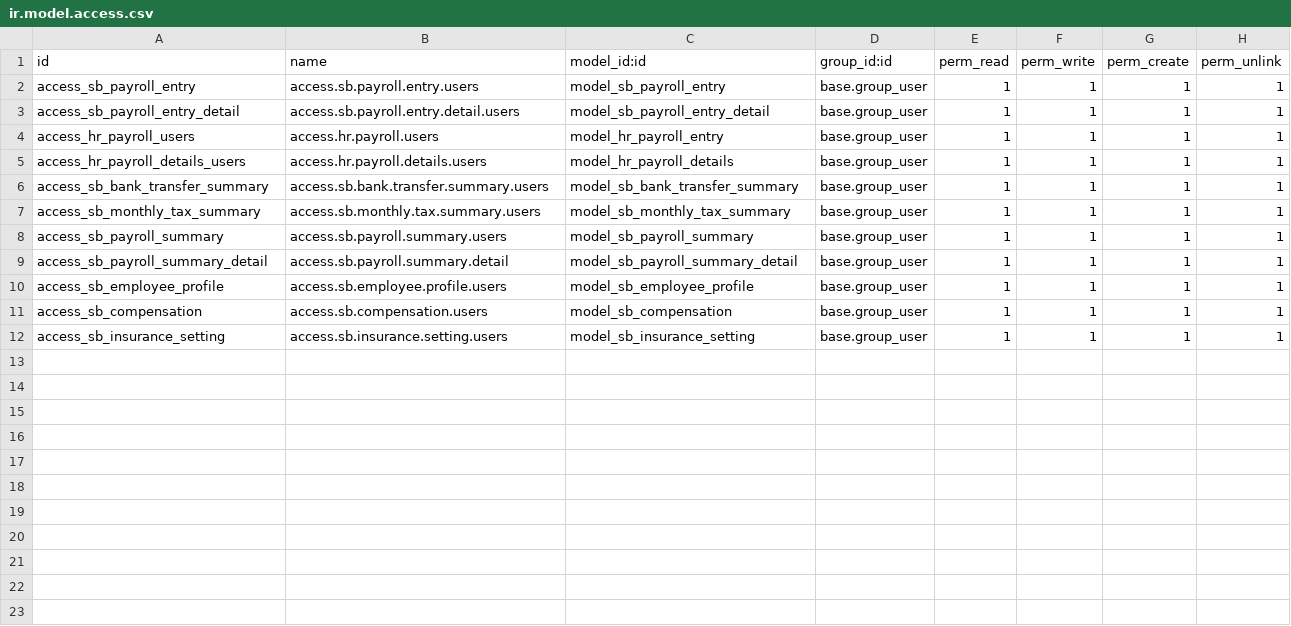
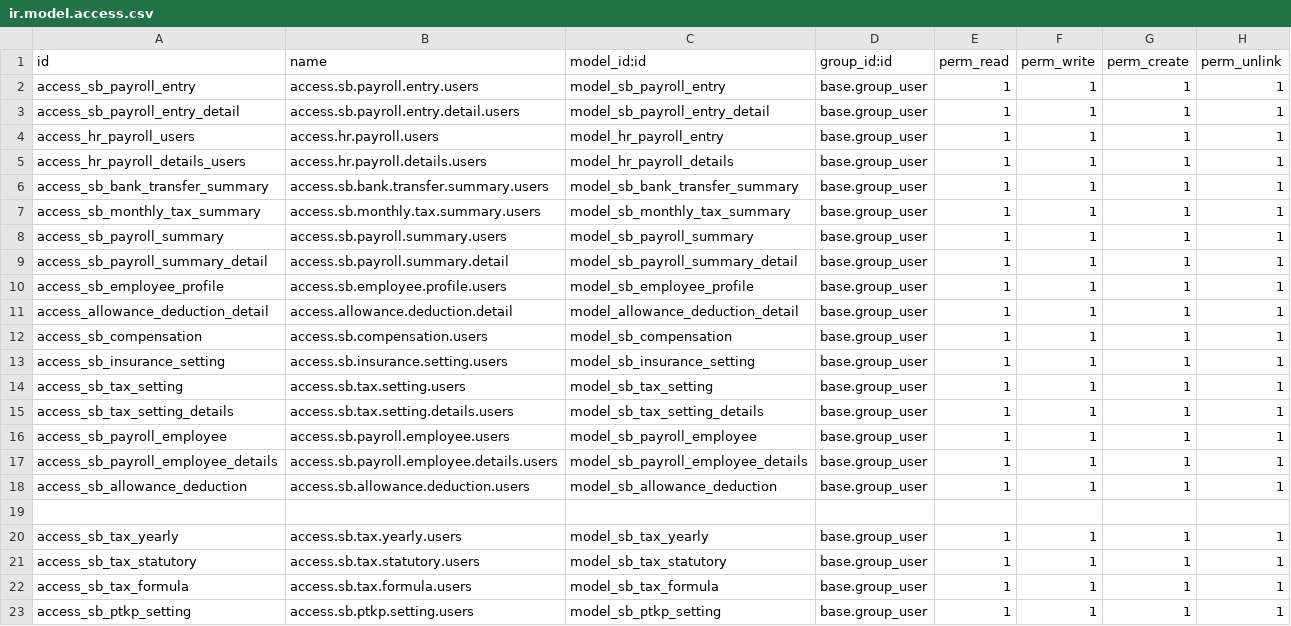
Before and after one commit to rohimoz28/PROJECT-SANTOSA, a CSV file: customize/santosa-project/sanbe_hr_payroll/security/ir.model.access.csv, drawn as a sheet.

```diff
--- a/customize/santosa-project/sanbe_hr_payroll/security/ir.model.access.csv
+++ b/customize/santosa-project/sanbe_hr_payroll/security/ir.model.access.csv
@@ -10,3 +10,14 @@ access_sb_payroll_summary_detail,access.sb.payroll.summary.detail,model_sb_payro
 access_sb_employee_profile,access.sb.employee.profile.users,model_sb_employee_profile,base.group_user,1,1,1,1
+access_allowance_deduction_detail,access.allowance.deduction.detail,model_allowance_deduction_detail,base.group_user,1,1,1,1
 access_sb_compensation,access.sb.compensation.users,model_sb_compensation,base.group_user,1,1,1,1
 access_sb_insurance_setting,access.sb.insurance.setting.users,model_sb_insurance_setting,base.group_user,1,1,1,1
+access_sb_tax_setting,access.sb.tax.setting.users,model_sb_tax_setting,base.group_user,1,1,1,1
+access_sb_tax_setting_details,access.sb.tax.setting.details.users,model_sb_tax_setting_details,base.group_user,1,1,1,1
+access_sb_payroll_employee,access.sb.payroll.employee.users,model_sb_payroll_employee,base.group_user,1,1,1,1
+access_sb_payroll_employee_details,access.sb.payroll.employee.details.users,model_sb_payroll_employee_details,base.group_user,1,1,1,1
+access_sb_allowance_deduction,access.sb.allowance.deduction.users,model_sb_allowance_deduction,base.group_user,1,1,1,1
+
+access_sb_tax_yearly,access.sb.tax.yearly.users,model_sb_tax_yearly,base.group_user,1,1,1,1
+access_sb_tax_statutory,access.sb.tax.statutory.users,model_sb_tax_statutory,base.group_user,1,1,1,1
+access_sb_tax_formula,access.sb.tax.formula.users,model_sb_tax_formula,base.group_user,1,1,1,1
+access_sb_ptkp_setting,access.sb.ptkp.setting.users,model_sb_ptkp_setting,base.group_user,1,1,1,1
```
Also changed, not shown: 29 other files.
